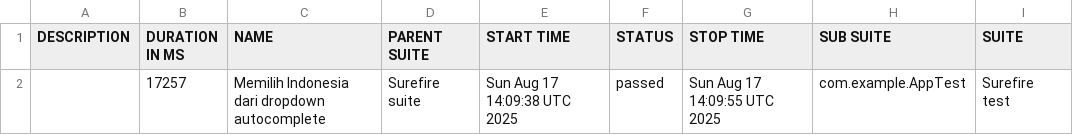
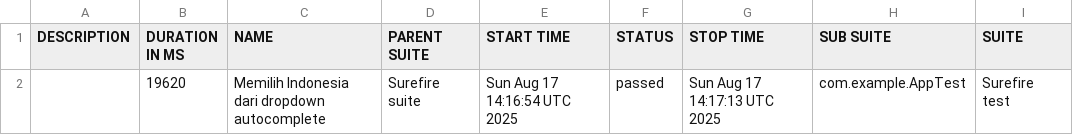
Before and after one commit to fianforza86/Automation-Fian-Test, a CSV file: data/suites.csv, drawn as a sheet; only a part is shown; the diff names each change by its address in the sheet, - before the commit and + after, or states it on an @@ line.

```diff
--- a/data/suites.csv
+++ b/data/suites.csv
-B2 (DURATION IN MS): 17257
+B2 (DURATION IN MS): 19620
-E2 (START TIME): Sun Aug 17 14:09:38 UTC 2025
+E2 (START TIME): Sun Aug 17 14:16:54 UTC 2025
-G2 (STOP TIME): Sun Aug 17 14:09:55 UTC 2025
+G2 (STOP TIME): Sun Aug 17 14:17:13 UTC 2025
```
Also changed, not shown: 22 other files.
